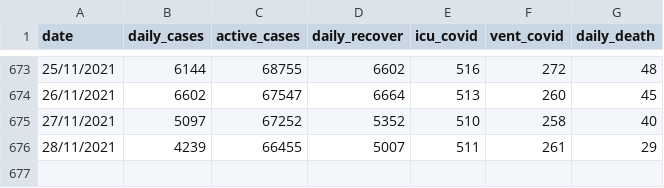
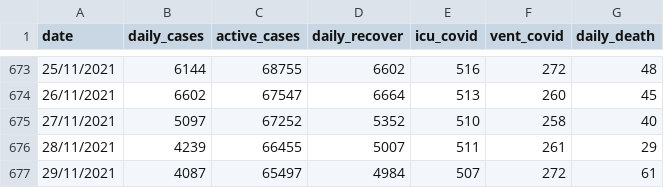
Before and after one commit to umaurosli/covid19_mys, a CSV file: covid19_mys_stats.csv, drawn as a sheet; only a part is shown, gaps mark what is left out; the diff names each change by its address in the sheet, - before the commit and + after, or states it on an @@ line.

Commit message:
Update covid19_mys_stats.csv

```diff
--- a/covid19_mys_stats.csv
+++ b/covid19_mys_stats.csv
+row 677: 29/11/2021 | 4087 | 65497 | 4984 | 507 | 272 | 61
```
